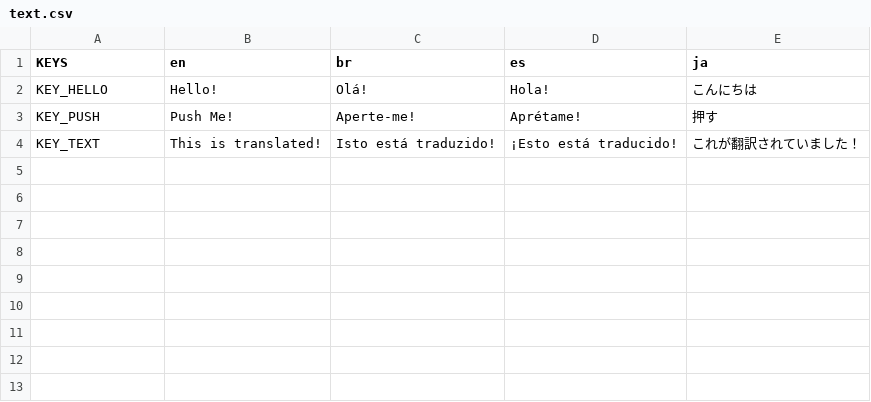
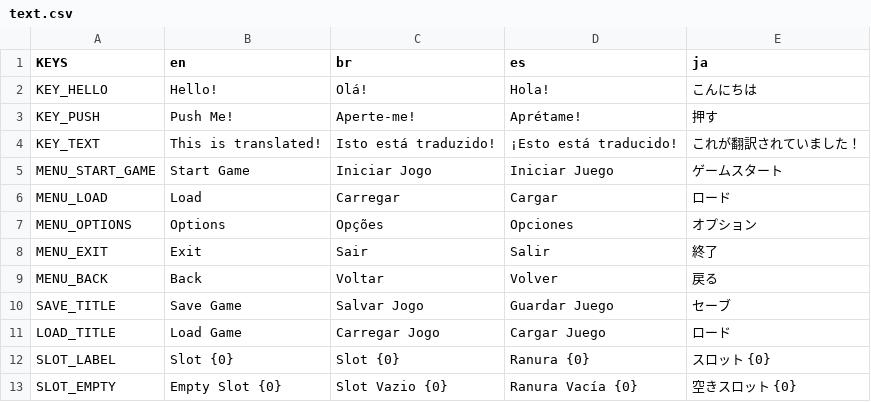
Before and after one commit to ColetteInova/GaijinSimulator, a CSV file: game/assets/values/text.csv, drawn as a sheet.

Commit message:
inclusão de fontes e coisa par ainiciar o jogo

```diff
--- a/game/assets/values/text.csv
+++ b/game/assets/values/text.csv
@@ -4 +4,10 @@ KEY_PUSH,Push Me!,Aperte-me!,Aprétame!,押す
 KEY_TEXT,This is translated!,Isto está traduzido!,¡Esto está traducido!,これが翻訳されていました！
+MENU_START_GAME,Start Game,Iniciar Jogo,Iniciar Juego,ゲームスタート
+MENU_LOAD,Load,Carregar,Cargar,ロード
+MENU_OPTIONS,Options,Opções,Opciones,オプション
+MENU_EXIT,Exit,Sair,Salir,終了
+MENU_BACK,Back,Voltar,Volver,戻る
+SAVE_TITLE,Save Game,Salvar Jogo,Guardar Juego,セーブ
+LOAD_TITLE,Load Game,Carregar Jogo,Cargar Juego,ロード
+SLOT_LABEL,Slot {0},Slot {0},Ranura {0},スロット {0}
+SLOT_EMPTY,Empty Slot {0},Slot Vazio {0},Ranura Vacía {0},空きスロット {0}
```
Also changed, not shown: 26 other files.
